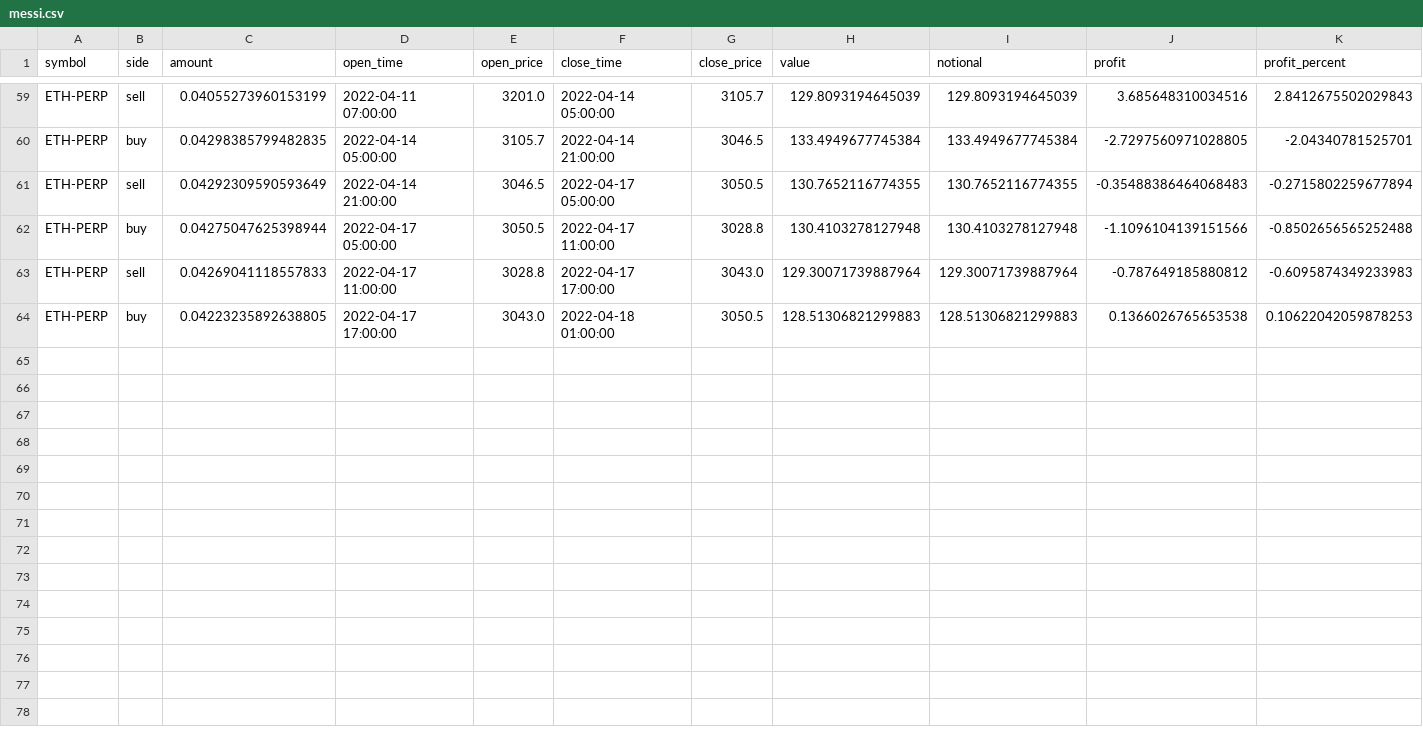
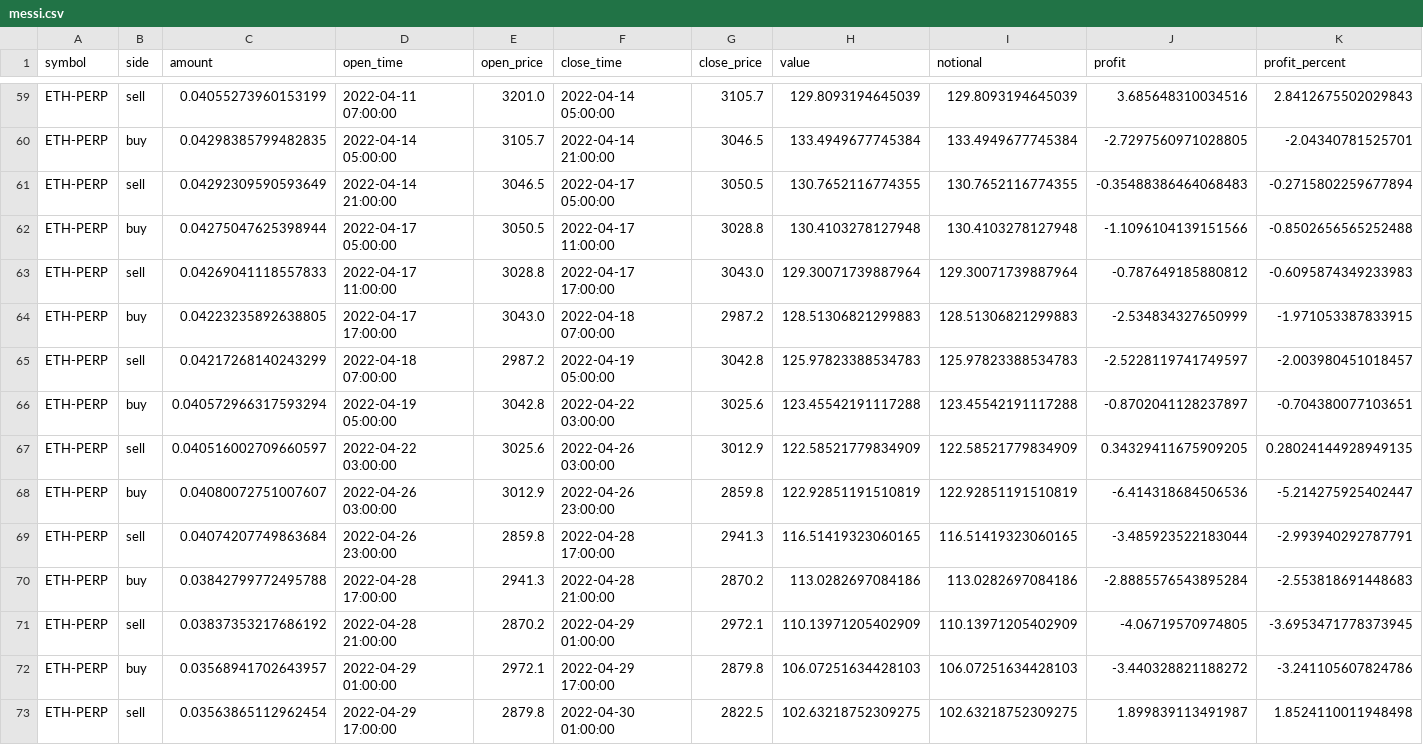
Before and after one commit to neozan/puresed-backtest, a CSV file: backtest/transactions/messi.csv, drawn as a sheet; only a part is shown, gaps mark what is left out.

```diff
--- a/backtest/transactions/messi.csv
+++ b/backtest/transactions/messi.csv
@@ -63,2 +63,11 @@ ETH-PERP,buy,0.04275047625398944,2022-04-17 05:00:00,3050.5,2022-04-17 11:00:00,
 ETH-PERP,sell,0.04269041118557833,2022-04-17 11:00:00,3028.8,2022-04-17 17:00:00,3043.0,129.30071739887964,129.30071739887964,-0.787649185880812,-0.6095874349233983
-ETH-PERP,buy,0.04223235892638805,2022-04-17 17:00:00,3043.0,2022-04-18 01:00:00,3050.5,128.51306821299883,128.51306821299883,0.1366026765653538,0.10622042059878253
+ETH-PERP,buy,0.04223235892638805,2022-04-17 17:00:00,3043.0,2022-04-18 07:00:00,2987.2,128.51306821299883,128.51306821299883,-2.534834327650999,-1.971053387833915
+ETH-PERP,sell,0.04217268140243299,2022-04-18 07:00:00,2987.2,2022-04-19 05:00:00,3042.8,125.97823388534783,125.97823388534783,-2.5228119741749597,-2.003980451018457
+ETH-PERP,buy,0.040572966317593294,2022-04-19 05:00:00,3042.8,2022-04-22 03:00:00,3025.6,123.45542191117288,123.45542191117288,-0.8702041128237897,-0.704380077103651
+ETH-PERP,sell,0.040516002709660597,2022-04-22 03:00:00,3025.6,2022-04-26 03:00:00,3012.9,122.58521779834909,122.58521779834909,0.34329411675909205,0.28024144928949135
+ETH-PERP,buy,0.04080072751007607,2022-04-26 03:00:00,3012.9,2022-04-26 23:00:00,2859.8,122.92851191510819,122.92851191510819,-6.414318684506536,-5.214275925402447
+ETH-PERP,sell,0.04074207749863684,2022-04-26 23:00:00,2859.8,2022-04-28 17:00:00,2941.3,116.51419323060165,116.51419323060165,-3.485923522183044,-2.993940292787791
+ETH-PERP,buy,0.03842799772495788,2022-04-28 17:00:00,2941.3,2022-04-28 21:00:00,2870.2,113.0282697084186,113.0282697084186,-2.8885576543895284,-2.553818691448683
+ETH-PERP,sell,0.03837353217686192,2022-04-28 21:00:00,2870.2,2022-04-29 01:00:00,2972.1,110.13971205402909,110.13971205402909,-4.06719570974805,-3.6953471778373945
+ETH-PERP,buy,0.03568941702643957,2022-04-29 01:00:00,2972.1,2022-04-29 17:00:00,2879.8,106.07251634428103,106.07251634428103,-3.440328821188272,-3.241105607824786
+ETH-PERP,sell,0.03563865112962454,2022-04-29 17:00:00,2879.8,2022-04-30 01:00:00,2822.5,102.63218752309275,102.63218752309275,1.899839113491987,1.8524110011948498
```
Also changed, not shown: backtest/transactions/cross.csv, backtest/transactions/cryptoris_15m.csv, 10 other files.
